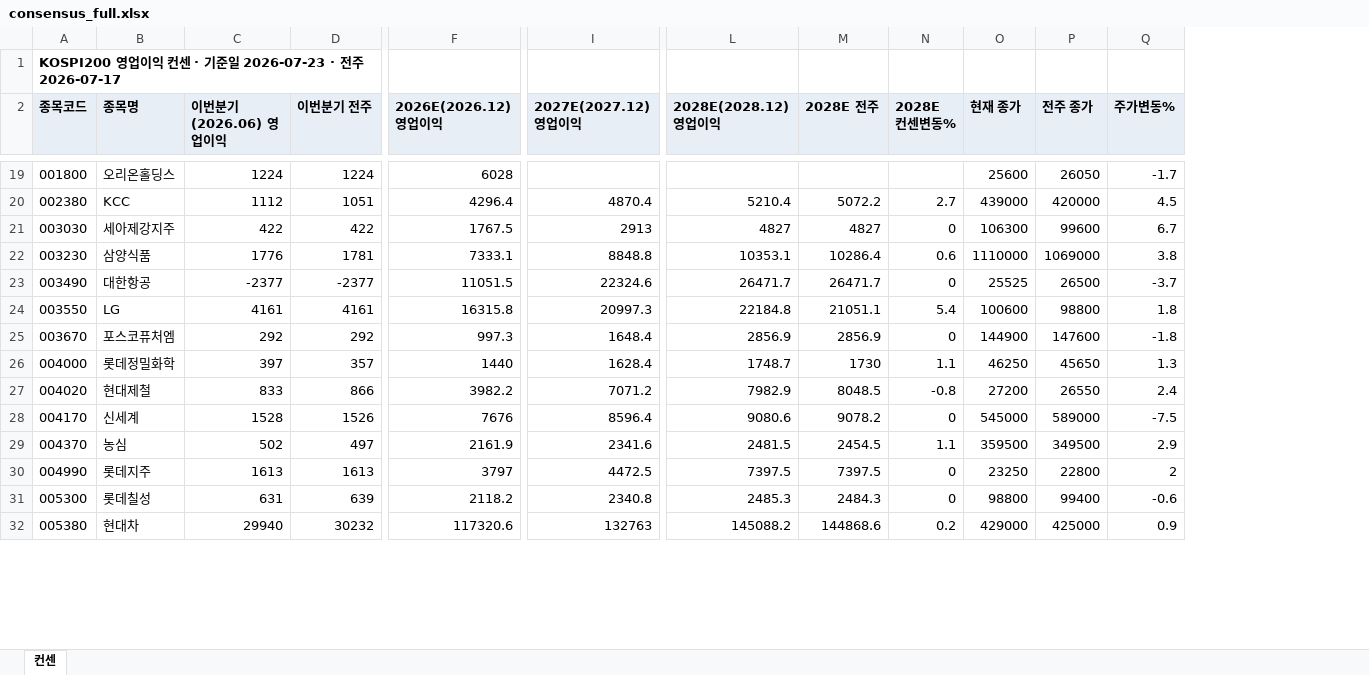
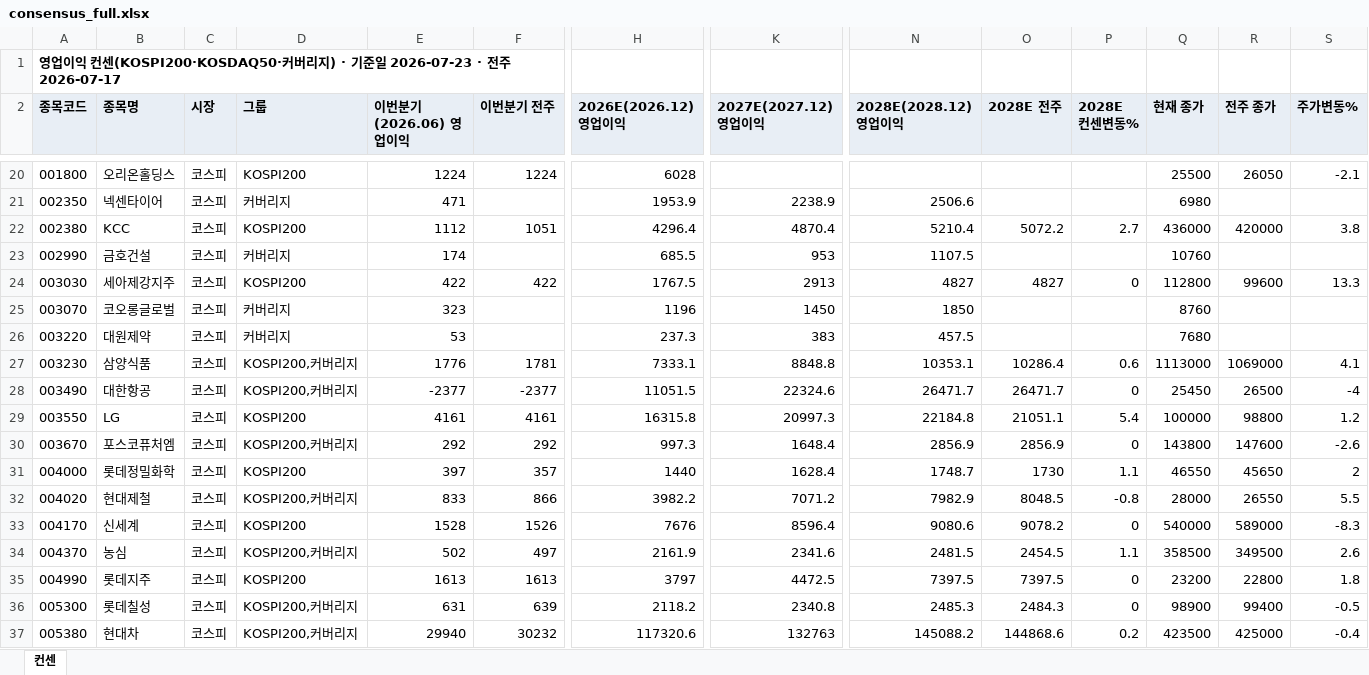
Before and after one commit to gschoie/GS-DB2, an Excel workbook: telegram_research_dashboard/static/consensus_full.xlsx, sheet 컨센, drawn as a sheet; only a part is shown, gaps mark what is left out; values as stored, in another font and other column widths than the file's, no borders; addresses are those after the commit; rows hold the shown columns only; the diff covers the shown part only; the diff names each change by its address in the sheet, - before the commit and + after, or states it on an @@ line.

```diff
--- a/telegram_research_dashboard/static/consensus_full.xlsx (sheet 컨센)
+++ b/telegram_research_dashboard/static/consensus_full.xlsx (sheet 컨센)
+column C (시장), row 20: 코스피; row 22: 코스피; row 24: 코스피; rows 27-37: all 코스피
+column D (그룹), row 20: KOSPI200; row 22: KOSPI200; row 24: KOSPI200; rows 27-37: KOSPI200,커버리지 | KOSPI200,커버리지 | KOSPI200 | KOSPI200,커버리지 | KOSPI200 | KOSPI200,커버리지 | KOSPI200 | KOSPI200,커버리지 | KOSPI200 | KOSPI200,커버리지 | KOSPI200,커버리지
-A1 (종목코드): KOSPI200 영업이익 컨센 · 기준일…
+A1 (종목코드): 영업이익 컨센(KOSPI200·KOSDAQ50·커버리지) · 기준일…
-Q20 (현재 종가): 25600
+Q20 (현재 종가): 25500
-S20 (주가변동%): -1.7
+S20 (주가변동%): -2.1
+row 21: 002350 | 넥센타이어 | 코스피 | 커버리지 | 471 |  | 1953.9 | 2238.9 | 2506.6 |  |  | 6980
-Q22 (현재 종가): 439000
+Q22 (현재 종가): 436000
-S22 (주가변동%): 4.5
+S22 (주가변동%): 3.8
+row 23: 002990 | 금호건설 | 코스피 | 커버리지 | 174 |  | 685.5 | 953 | 1107.5 |  |  | 10760
-Q24 (현재 종가): 106300
+Q24 (현재 종가): 112800
-S24 (주가변동%): 6.7
+S24 (주가변동%): 13.3
+row 25: 003070 | 코오롱글로벌 | 코스피 | 커버리지 | 323 |  | 1196 | 1450 | 1850 |  |  | 8760
+row 26: 003220 | 대원제약 | 코스피 | 커버리지 | 53 |  | 237.3 | 383 | 457.5 |  |  | 7680
-Q27 (현재 종가): 1110000
+Q27 (현재 종가): 1113000
-S27 (주가변동%): 3.8
+S27 (주가변동%): 4.1
-Q28 (현재 종가): 25525
+Q28 (현재 종가): 25450
-S28 (주가변동%): -3.7
+S28 (주가변동%): -4
-Q29 (현재 종가): 100600
+Q29 (현재 종가): 100000
-S29 (주가변동%): 1.8
+S29 (주가변동%): 1.2
-Q30 (현재 종가): 144900
+Q30 (현재 종가): 143800
-S30 (주가변동%): -1.8
+S30 (주가변동%): -2.6
-Q31 (현재 종가): 46250
+Q31 (현재 종가): 46550
-S31 (주가변동%): 1.3
+S31 (주가변동%): 2
-Q32 (현재 종가): 27200
+Q32 (현재 종가): 28000
-S32 (주가변동%): 2.4
+S32 (주가변동%): 5.5
-Q33 (현재 종가): 545000
+Q33 (현재 종가): 540000
-S33 (주가변동%): -7.5
+S33 (주가변동%): -8.3
-Q34 (현재 종가): 359500
+Q34 (현재 종가): 358500
-S34 (주가변동%): 2.9
+S34 (주가변동%): 2.6
-Q35 (현재 종가): 23250
+Q35 (현재 종가): 23200
-S35 (주가변동%): 2
+S35 (주가변동%): 1.8
-Q36 (현재 종가): 98800
+Q36 (현재 종가): 98900
-S36 (주가변동%): -0.6
+S36 (주가변동%): -0.5
-Q37 (현재 종가): 429000
+Q37 (현재 종가): 423500
-S37 (주가변동%): 0.9
+S37 (주가변동%): -0.4
```
Also changed, not shown: 90 added rows and 317 edited cells elsewhere in this sheet, 9 other files.
